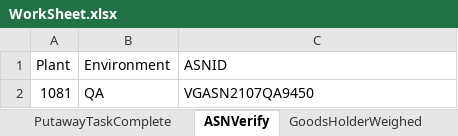
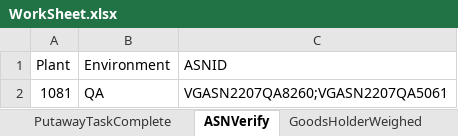
Before and after one commit to Vino0585/Nike, an Excel workbook: J30/Input_files/WorkSheet.xlsx, sheet ASNVerify, drawn as a sheet; values as stored, in another font and other column widths than the file's, no borders; the diff names each change by its address in the sheet, - before the commit and + after, or states it on an @@ line.

```diff
--- a/J30/Input_files/WorkSheet.xlsx (sheet ASNVerify)
+++ b/J30/Input_files/WorkSheet.xlsx (sheet ASNVerify)
-C2 (ASNID): VGASN2107QA9450
+C2 (ASNID): VGASN2207QA8260;VGASN2207QA5061
```
Also changed, not shown: sheet GoodsHolderAnnounced, sheet PutawayTaskComplete, sheet InboundDelivery, sheet SearchASN, sheet CreateASN, J30/Output_files/ASN_Creation_Report.xlsx, J30/Output_files/ASN_Search_Results.xlsx, 6 other files.
